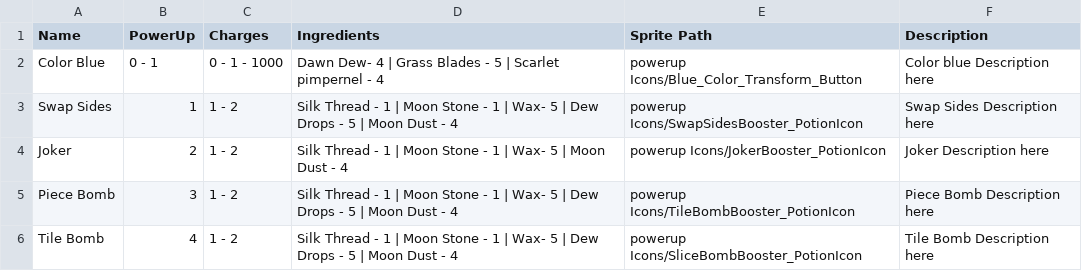
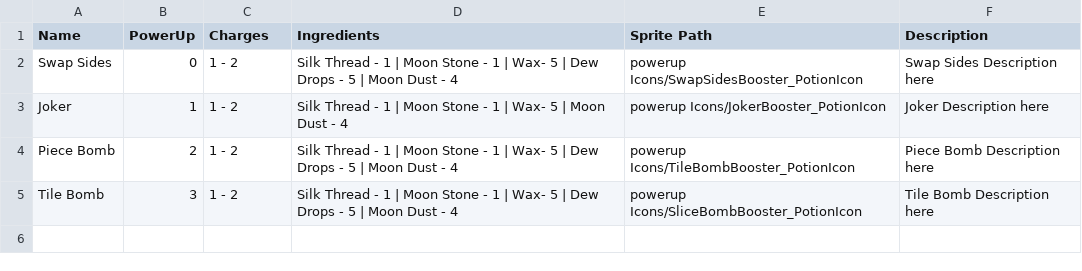
Before and after one commit to Nolgoroe/Ringers-3D, a CSV file: Assets/Resources/powerup csv data/Powerups.csv, drawn as a sheet.

```diff
--- a/Assets/Resources/powerup csv data/Powerups.csv
+++ b/Assets/Resources/powerup csv data/Powerups.csv
@@ -1,6 +1,5 @@
 Name,PowerUp,Charges,Ingredients,Sprite Path,Description
-Color Blue,0 - 1,0 - 1 - 1000,Dawn Dew- 4 | Grass Blades - 5 | Scarlet pimpernel - 4,powerup Icons/Blue_Color_Transform_Button,Color blue Description here
-Swap Sides,1,1 - 2,Silk Thread - 1 | Moon Stone - 1 | Wax- 5 | Dew Drops - 5 | Moon Dust - 4,powerup Icons/SwapSidesBooster_PotionIcon,Swap Sides Description here
-Joker,2,1 - 2,Silk Thread - 1 | Moon Stone - 1 | Wax- 5 | Moon Dust - 4,powerup Icons/JokerBooster_PotionIcon,Joker Description here
-Piece Bomb,3,1 - 2,Silk Thread - 1 | Moon Stone - 1 | Wax- 5 | Dew Drops - 5 | Moon Dust - 4,powerup Icons/TileBombBooster_PotionIcon,Piece Bomb Description here
-Tile Bomb,4,1 - 2,Silk Thread - 1 | Moon Stone - 1 | Wax- 5 | Dew Drops - 5 | Moon Dust - 4,powerup Icons/SliceBombBooster_PotionIcon,Tile Bomb Description here
+Swap Sides,0,1 - 2,Silk Thread - 1 | Moon Stone - 1 | Wax- 5 | Dew Drops - 5 | Moon Dust - 4,powerup Icons/SwapSidesBooster_PotionIcon,Swap Sides Description here
+Joker,1,1 - 2,Silk Thread - 1 | Moon Stone - 1 | Wax- 5 | Moon Dust - 4,powerup Icons/JokerBooster_PotionIcon,Joker Description here
+Piece Bomb,2,1 - 2,Silk Thread - 1 | Moon Stone - 1 | Wax- 5 | Dew Drops - 5 | Moon Dust - 4,powerup Icons/TileBombBooster_PotionIcon,Piece Bomb Description here
+Tile Bomb,3,1 - 2,Silk Thread - 1 | Moon Stone - 1 | Wax- 5 | Dew Drops - 5 | Moon Dust - 4,powerup Icons/SliceBombBooster_PotionIcon,Tile Bomb Description here
```
Also changed, not shown: 31 other files.
